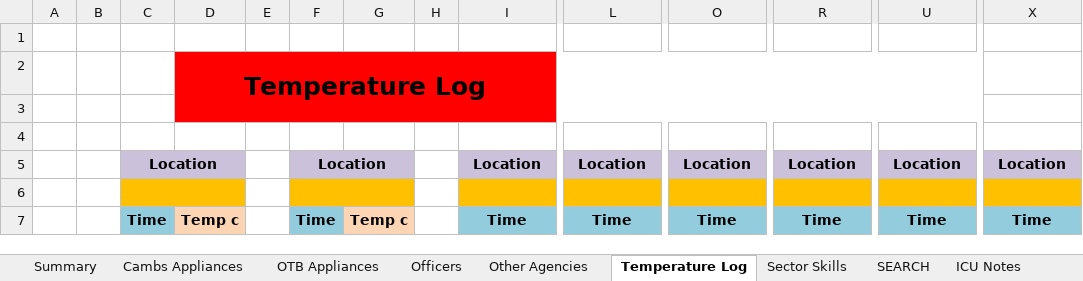
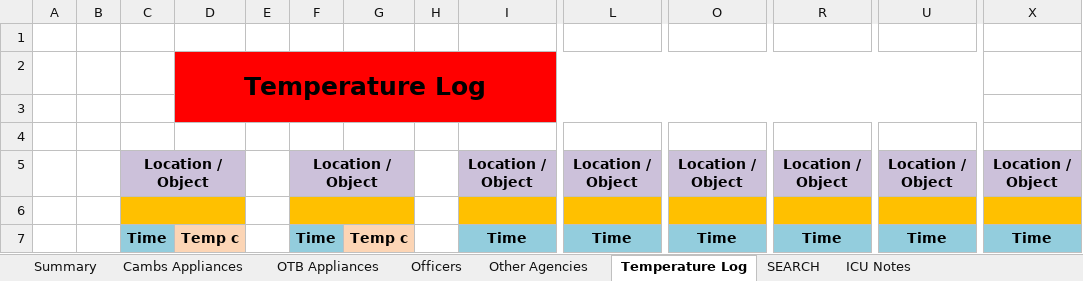
Before and after one commit to James-Parish/ICU, an Excel workbook: ICU ILog v3_17 testing.xlsm, sheet Temperature Log, drawn as a sheet; only a part is shown, gaps mark what is left out; values as stored, in another font and other column widths than the file's, no borders; charts and pictures not drawn; removed rows and columns are numbered as before the commit, all else as after; rows hold the shown columns only; the diff names each change by its address in the sheet, - before the commit and + after, or states it on an @@ line.

```diff
--- a/ICU ILog v3_17 testing.xlsm (sheet Temperature Log)
+++ b/ICU ILog v3_17 testing.xlsm (sheet Temperature Log)
@@ sheet tab hidden: Sector Skills @@
-row 5:  |  | Location |  |  | Location |  |  | Location | Location | Location | Location | Location | Location
+row 5:  |  | Location / Object |  |  | Location / Object |  |  | Location / Object | Location / Object | Location / Object | Location / Object | Location / Object | Location / Object
```
Also changed, not shown: sheet Summary, other sheet tabs, formulas that keep their value, charts or pictures.
